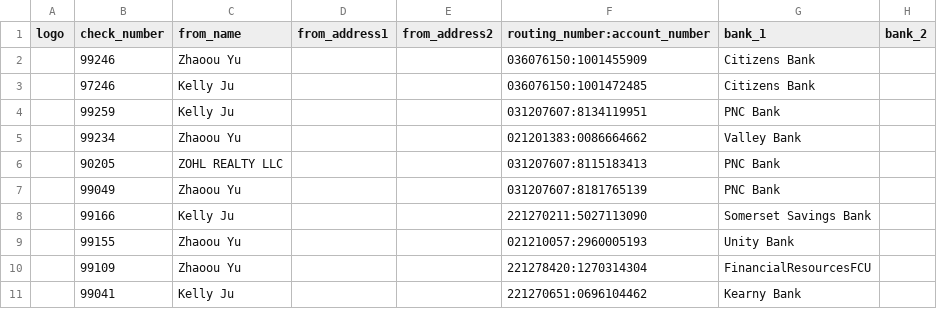
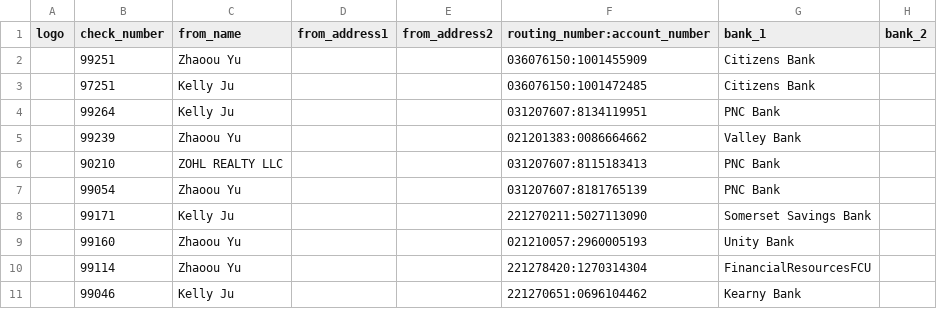
Before and after one commit to zhaoou00/create_check, a CSV file: data/monthly_withdraw.csv, drawn as a sheet; only a part is shown; the diff names each change by its address in the sheet, - before the commit and + after, or states it on an @@ line.

Commit message:
data

```diff
--- a/data/monthly_withdraw.csv
+++ b/data/monthly_withdraw.csv
-B2 (check_number): 99246
+B2 (check_number): 99251
-B3 (check_number): 97246
+B3 (check_number): 97251
-B4 (check_number): 99259
+B4 (check_number): 99264
-B5 (check_number): 99234
+B5 (check_number): 99239
-B6 (check_number): 90205
+B6 (check_number): 90210
-B7 (check_number): 99049
+B7 (check_number): 99054
-B8 (check_number): 99166
+B8 (check_number): 99171
-B9 (check_number): 99155
+B9 (check_number): 99160
-B10 (check_number): 99109
+B10 (check_number): 99114
-B11 (check_number): 99041
+B11 (check_number): 99046
```
Also changed, not shown: 1 other file.
